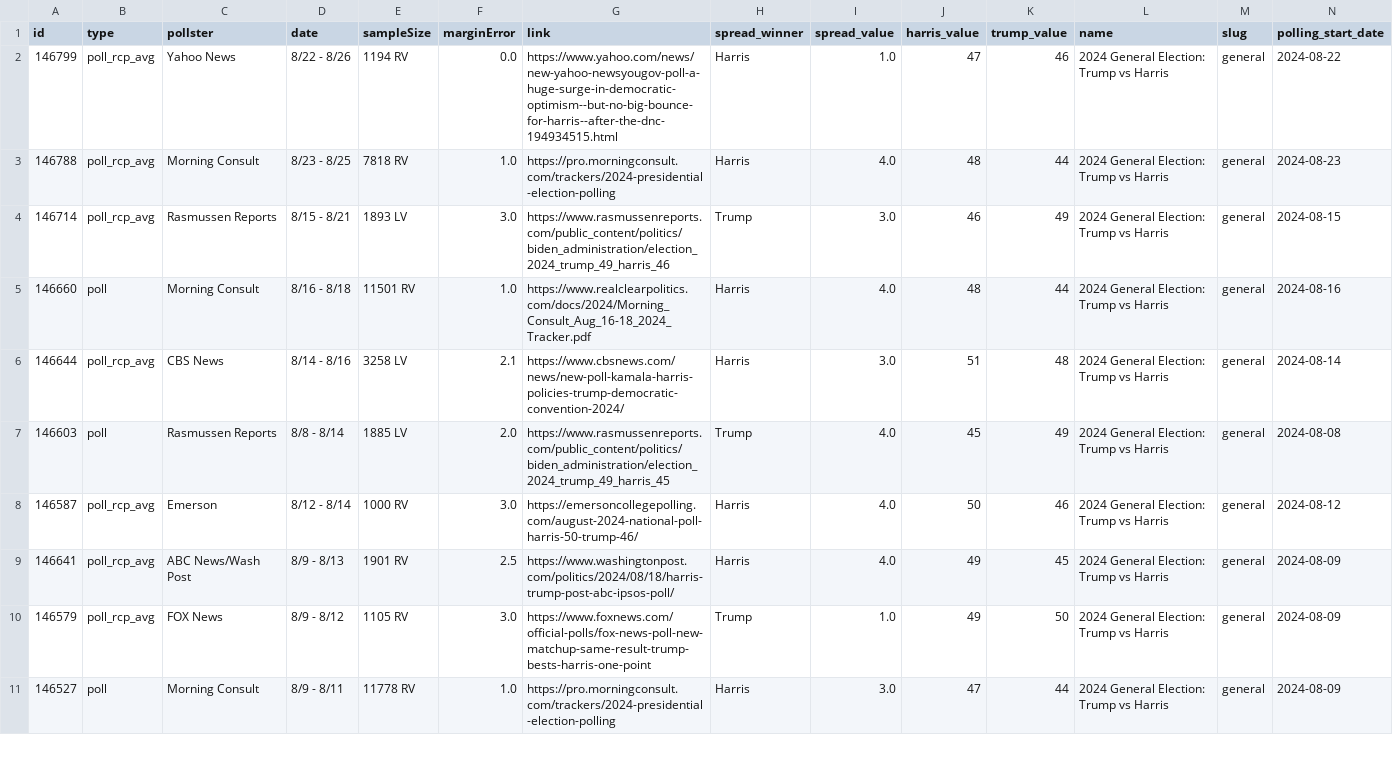
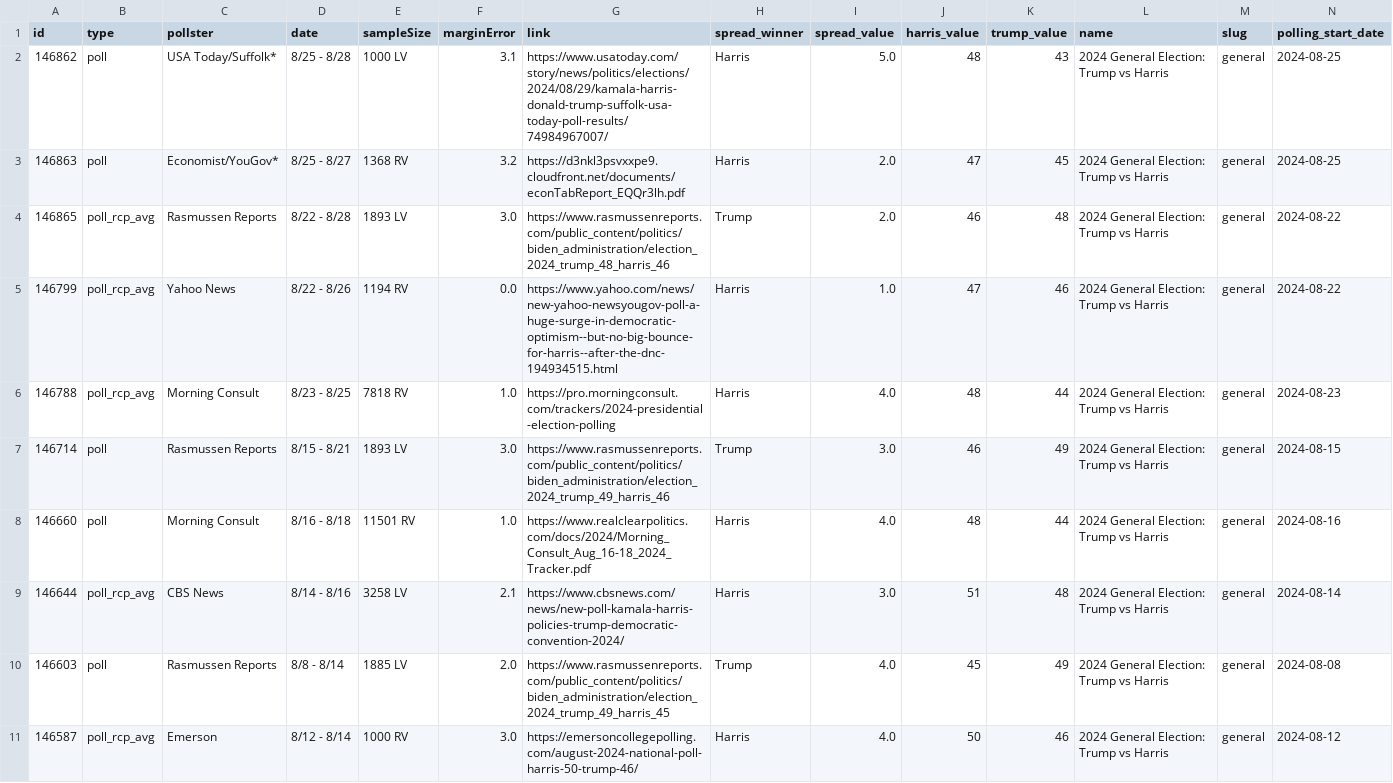
Before and after one commit to stiles/polls, a CSV file: data/polls/general.csv, drawn as a sheet; only a part is shown; the shorter side is filled out with more unchanged rows; addresses are those after the commit; rows hold the shown columns only; the diff names each change by its address in the sheet, - before the commit and + after, or states it on an @@ line.

```diff
--- a/data/polls/general.csv
+++ b/data/polls/general.csv
+row 2: 146862 | poll | USA Today/Suffolk* | 8/25 - 8/28 | 1000 LV | 3.1 | https://www.usatoday.com/story/news/politics/elections/2024/08/29/kamala-harris-donald-trump-suffolk-usa-today-poll-results/74984967007/ | Harris | 5.0 | 48 | 43 | 2024 General Election: Trump vs Harris | general | 2024-08-25
+row 3: 146863 | poll | Economist/YouGov* | 8/25 - 8/27 | 1368 RV | 3.2 | https://d3nkl3psvxxpe9.cloudfront.net/documents/econTabReport_EQQr3lh.pdf | Harris | 2.0 | 47 | 45 | 2024 General Election: Trump vs Harris | general | 2024-08-25
+row 4: 146865 | poll_rcp_avg | Rasmussen Reports | 8/22 - 8/28 | 1893 LV | 3.0 | https://www.rasmussenreports.com/public_content/politics/biden_administration/election_2024_trump_48_harris_46 | Trump | 2.0 | 46 | 48 | 2024 General Election: Trump vs Harris | general | 2024-08-22
-B7 (type): poll_rcp_avg
+B7 (type): poll
```
Also changed, not shown: data/polls_avg/_trend/harris_trump_trend.csv, data/polls_avg/general.csv, 10 other files.
